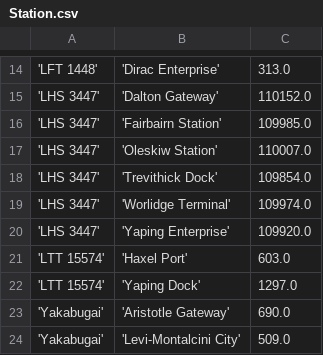
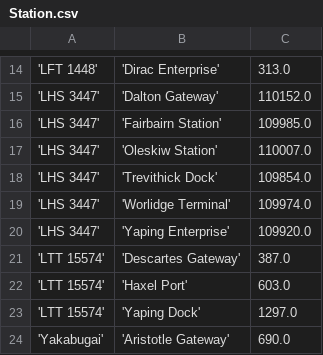
Before and after one commit to EliteDangerous/tradedangerous, a CSV file: data/Station.csv, drawn as a sheet; only a part is shown, gaps mark what is left out; the shorter side is filled out with more unchanged rows; the diff names each change by its address in the sheet, - before the commit and + after, or states it on an @@ line.

Commit message:
New station: LTT 15574/Descartes Gateway

```diff
--- a/data/Station.csv
+++ b/data/Station.csv
+row 21: 'LTT 15574' | 'Descartes Gateway' | 387.0
```
Also changed, not shown: data/StationAttributes.csv.
